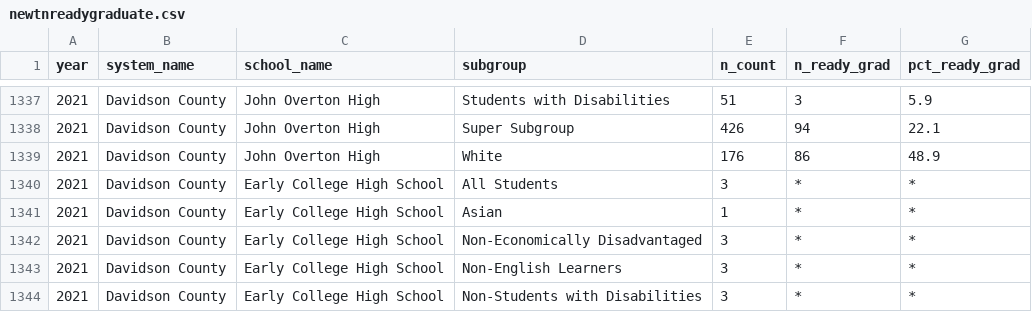
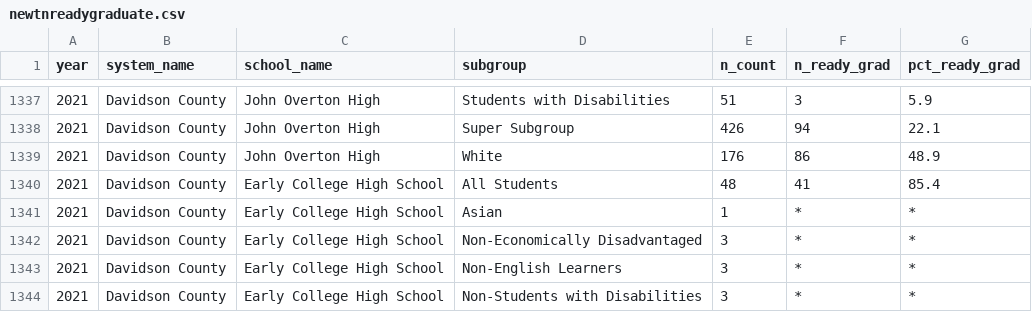
Before and after one commit to mawonuga121/ohtobeascholar, a CSV file: newtnreadygraduate.csv, drawn as a sheet; only a part is shown, gaps mark what is left out.

Commit message:
Add files via upload

```diff
--- a/newtnreadygraduate.csv
+++ b/newtnreadygraduate.csv
@@ -1339,3 +1339,3 @@
 2021,Davidson County,John Overton High,White,176,86,48.9
-2021,Davidson County,Early College High School,All Students,3,*,*
+2021,Davidson County,Early College High School,All Students,48,41,85.4
 2021,Davidson County,Early College High School,Asian,1,*,*
```
